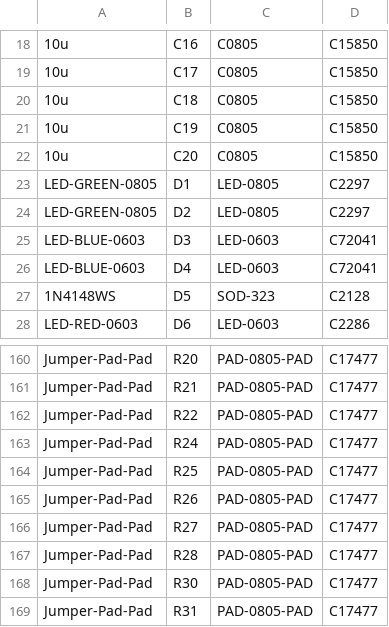
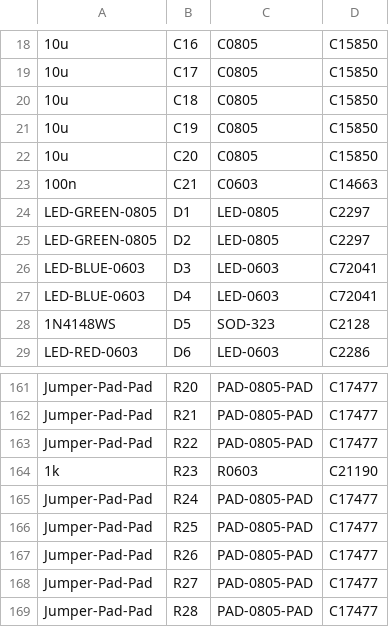
Before and after one commit to rusefi/hellen-miata-NB1, a CSV file: boards/hellen64_NB1-b/frame/64_NB1-BOM.csv, drawn as a sheet; only a part is shown, gaps mark what is left out; the shorter side is filled out with more unchanged rows; the diff names each change by its address in the sheet, - before the commit and + after, or states it on an @@ line.

```diff
--- a/boards/hellen64_NB1-b/frame/64_NB1-BOM.csv
+++ b/boards/hellen64_NB1-b/frame/64_NB1-BOM.csv
+row 23: 100n | C21 | C0603 | C14663
+row 164: 1k | R23 | R0603 | C21190
```
Also changed, not shown: boards/hellen64_NB1-b/board/hellen64_NB1-b-BOM.csv, boards/hellen64_NB1-b/board/hellen64_NB1-b-CPL.csv, 46 other files.
